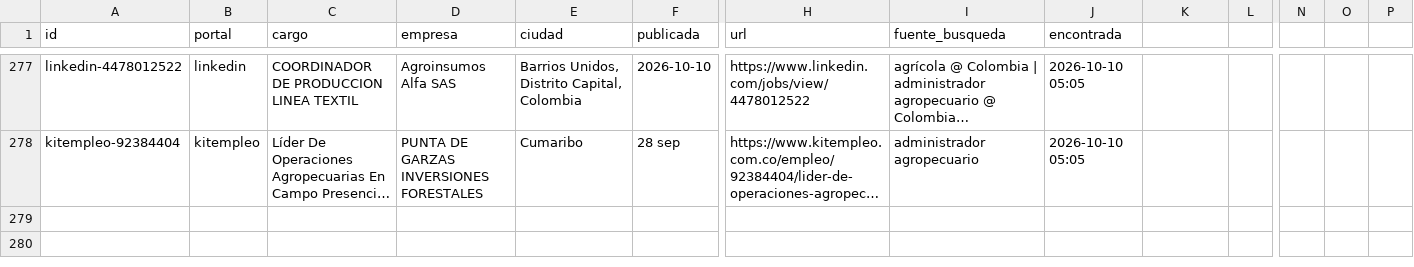
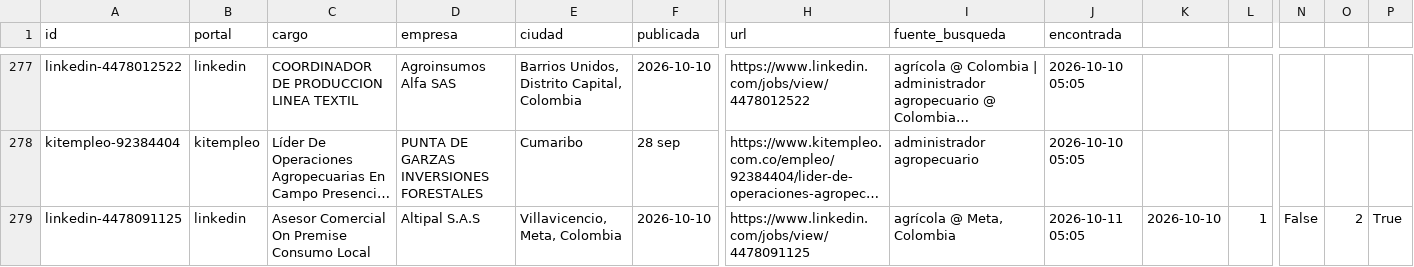
Before and after one commit to vargas9504/vacantes-agro-robot, a CSV file: data/historial.csv, drawn as a sheet; only a part is shown, gaps mark what is left out; long unchanged cells end in …; rows hold the shown columns only; the diff names each change by its address in the sheet, - before the commit and + after, or states it on an @@ line.

```diff
--- a/data/historial.csv
+++ b/data/historial.csv
+row 279: linkedin-4478091125 | linkedin | Asesor Comercial On Premise Consumo Local | Altipal S.A.S | Villavicencio, Meta, Colombia | 2026-10-10 | https://www.linkedin.com/jobs/view/4478091125 | agrícola @ Meta, Colombia | 2026-10-11 05:05 | 2026-10-10 | 1 | False | 2 | True
```
Also changed, not shown: data/nuevas.csv, 6 other files.
